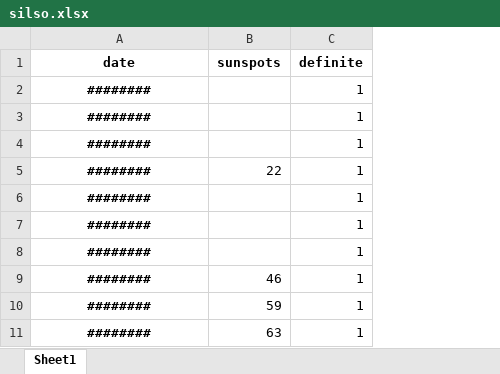
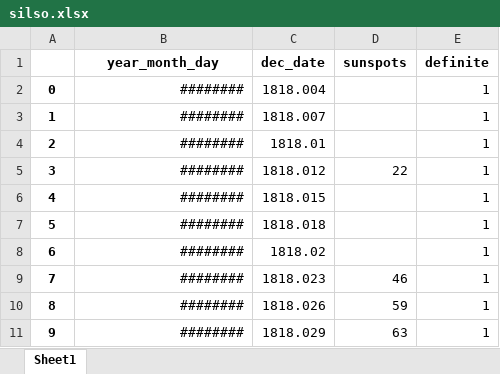
Before and after one commit to lukasz-f/data-camp, an Excel workbook: datasets/silso.xlsx, sheet Sheet1, drawn as a sheet; values as stored, in another font and other column widths than the file's, no borders; addresses are those after the commit; the diff names each change by its address in the sheet, - before the commit and + after, or states it on an @@ line.

```diff
--- a/datasets/silso.xlsx (sheet Sheet1)
+++ b/datasets/silso.xlsx (sheet Sheet1)
+column A, rows 2-11: 0 | 1 | 2 | 3 | 4 | 5 | 6 | 7 | 8 | 9
+column C (dec_date), rows 2-11: 1818.004 | 1818.007 | 1818.01 | 1818.012 | 1818.015 | 1818.018 | 1818.02 | 1818.023 | 1818.026 | 1818.029
-B1: date
+B1: year_month_day
@@ B2:B11 bold: on → off, alignment: center → right @@
```
Also changed, not shown: 4 other files.
